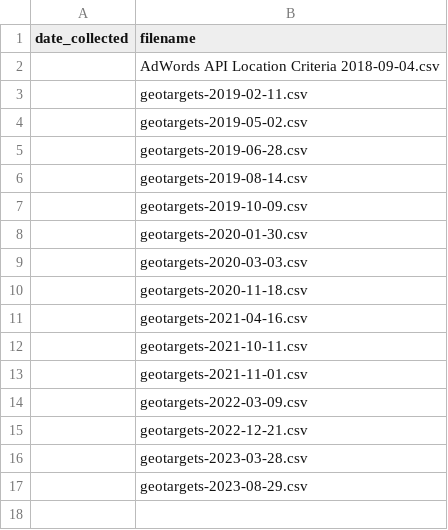
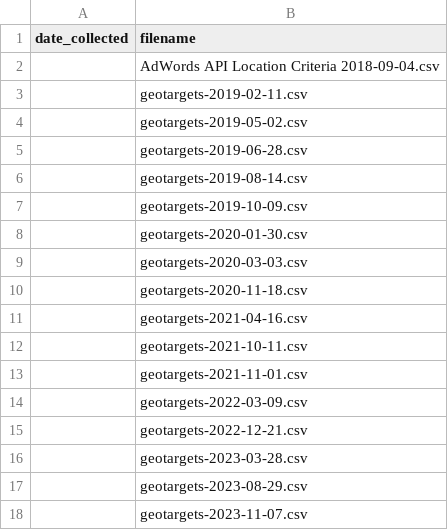
Before and after one commit to gitronald/WebSearcher, a CSV file: data/locations/ledger.csv, drawn as a sheet.

Commit message:
update locations: geotargets-2023-11-07

```diff
--- a/data/locations/ledger.csv
+++ b/data/locations/ledger.csv
@@ -17 +17,2 @@ date_collected,filename
 ,geotargets-2023-08-29.csv
+,geotargets-2023-11-07.csv
```
